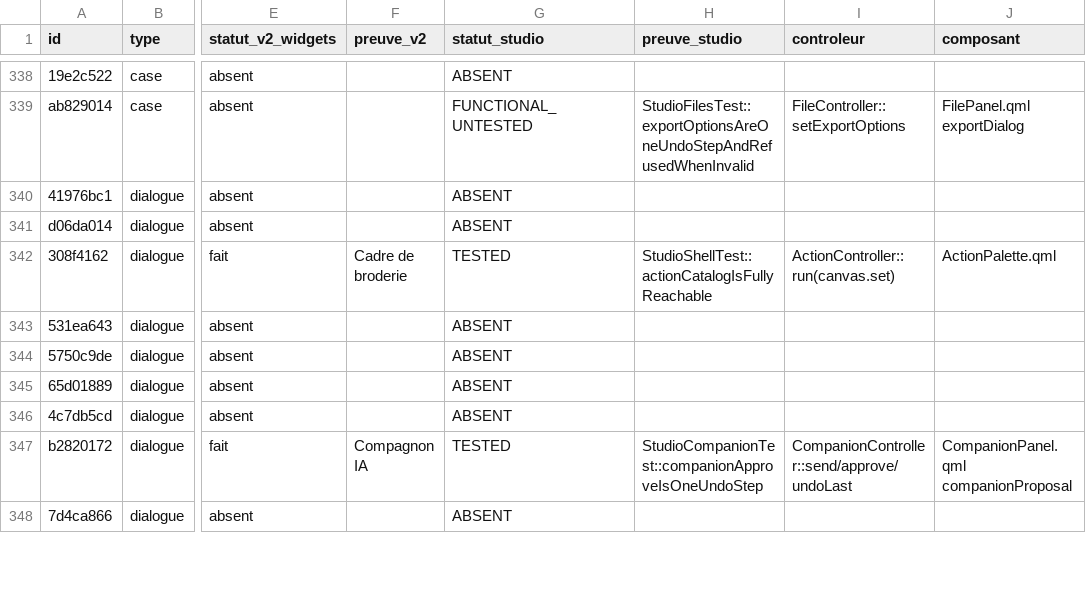
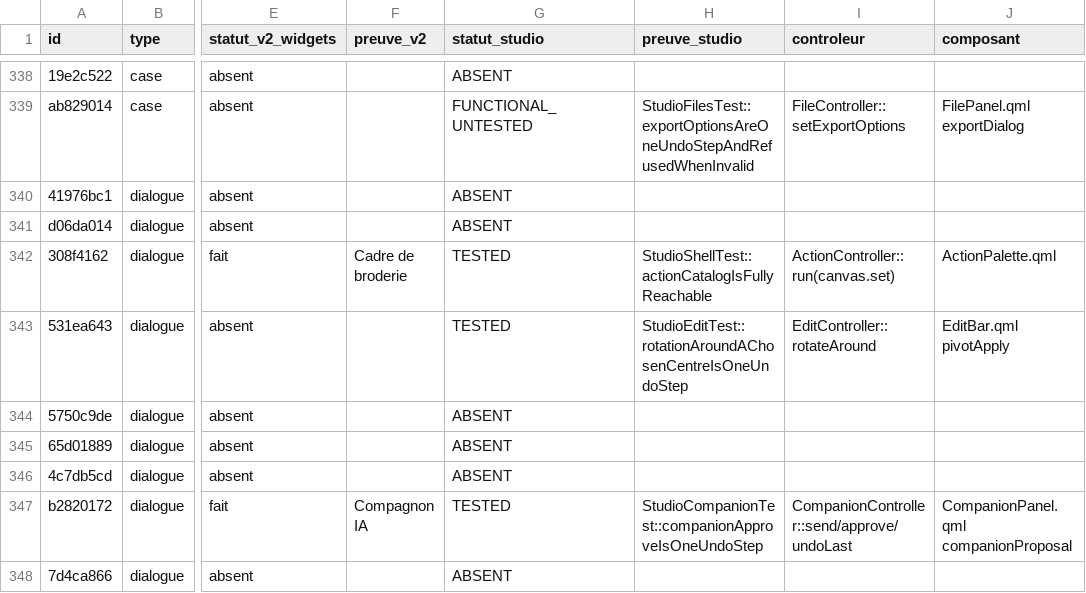
Before and after one commit to ElZacho200a/OpenStitch, a CSV file: docs/desktop-v2/parite-studio/matrice-studio.csv, drawn as a sheet; only a part is shown, gaps mark what is left out; the diff names each change by its address in the sheet, - before the commit and + after, or states it on an @@ line.

```diff
--- a/docs/desktop-v2/parite-studio/matrice-studio.csv
+++ b/docs/desktop-v2/parite-studio/matrice-studio.csv
-G343 (statut_studio): ABSENT
+G343 (statut_studio): TESTED
-H343 (preuve_studio): (empty)
+H343 (preuve_studio): StudioEditTest::rotationAroundAChosenCentreIsOneUndoStep
-I343 (controleur): (empty)
+I343 (controleur): EditController::rotateAround
-J343 (composant): (empty)
+J343 (composant): EditBar.qml pivotApply
```
Also changed, not shown: docs/desktop-v2/parite-studio/statuts/pr318-reconciliation.csv, 4 other files.
